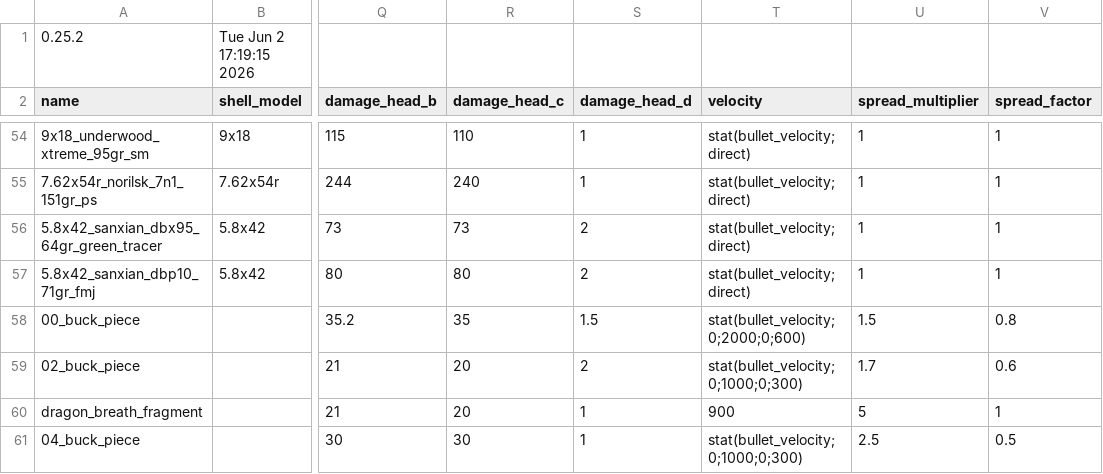
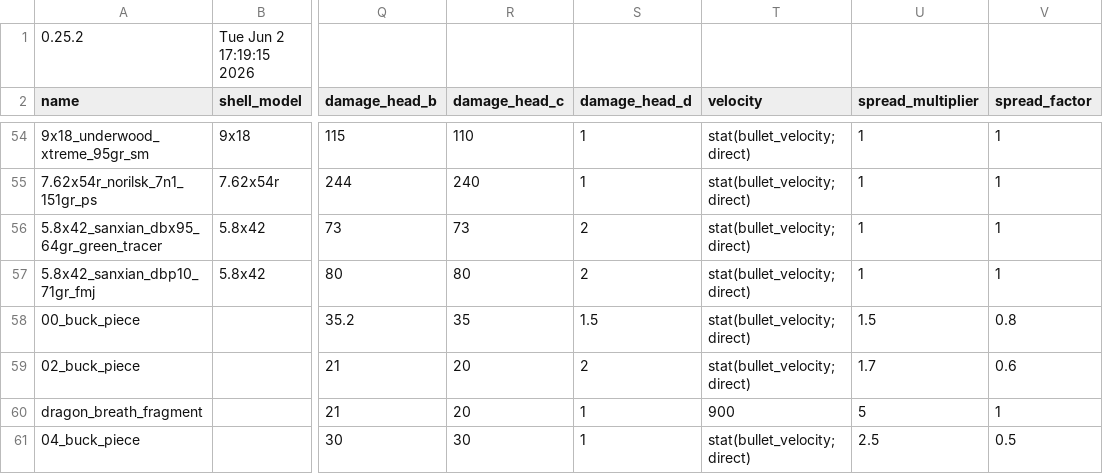
Before and after one commit to recoil-group/deadline-balancing, a CSV file: calibers.csv, drawn as a sheet; only a part is shown, gaps mark what is left out; the diff names each change by its address in the sheet, - before the commit and + after, or states it on an @@ line.

Commit message:
fix shotgun pellet velocity?

```diff
--- a/calibers.csv
+++ b/calibers.csv
-T58 (velocity): stat(bullet_velocity;0;2000;0;600)
+T58 (velocity): stat(bullet_velocity;direct)
-T59 (velocity): stat(bullet_velocity;0;1000;0;300)
+T59 (velocity): stat(bullet_velocity;direct)
-T61 (velocity): stat(bullet_velocity;0;1000;0;300)
+T61 (velocity): stat(bullet_velocity;direct)
```
